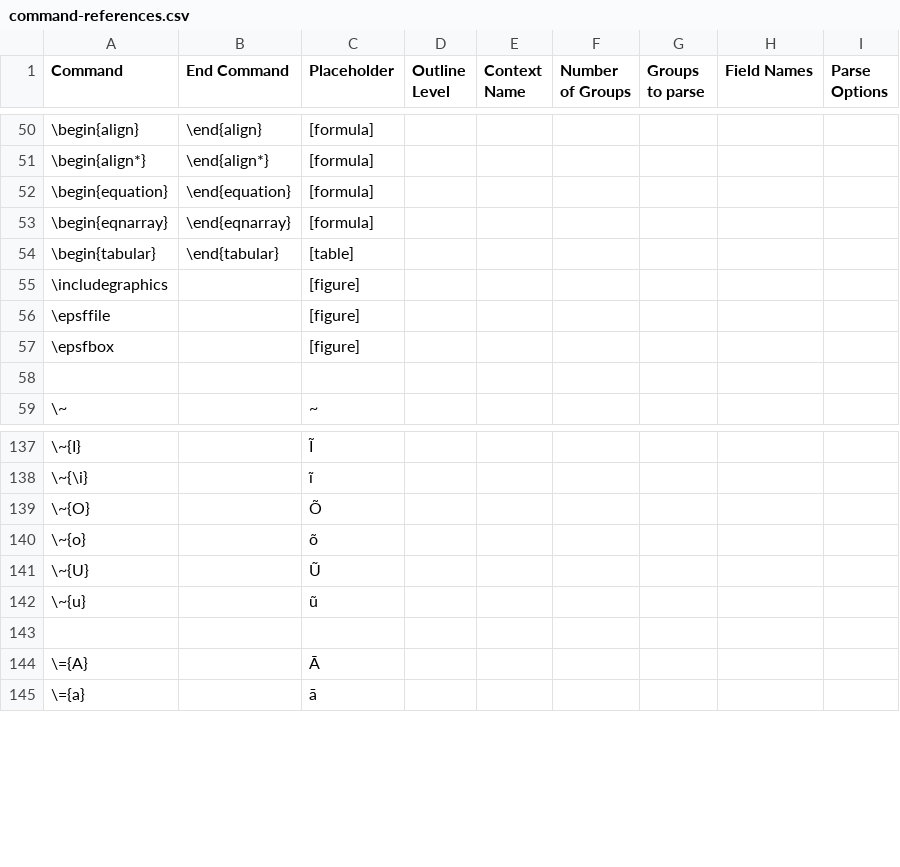
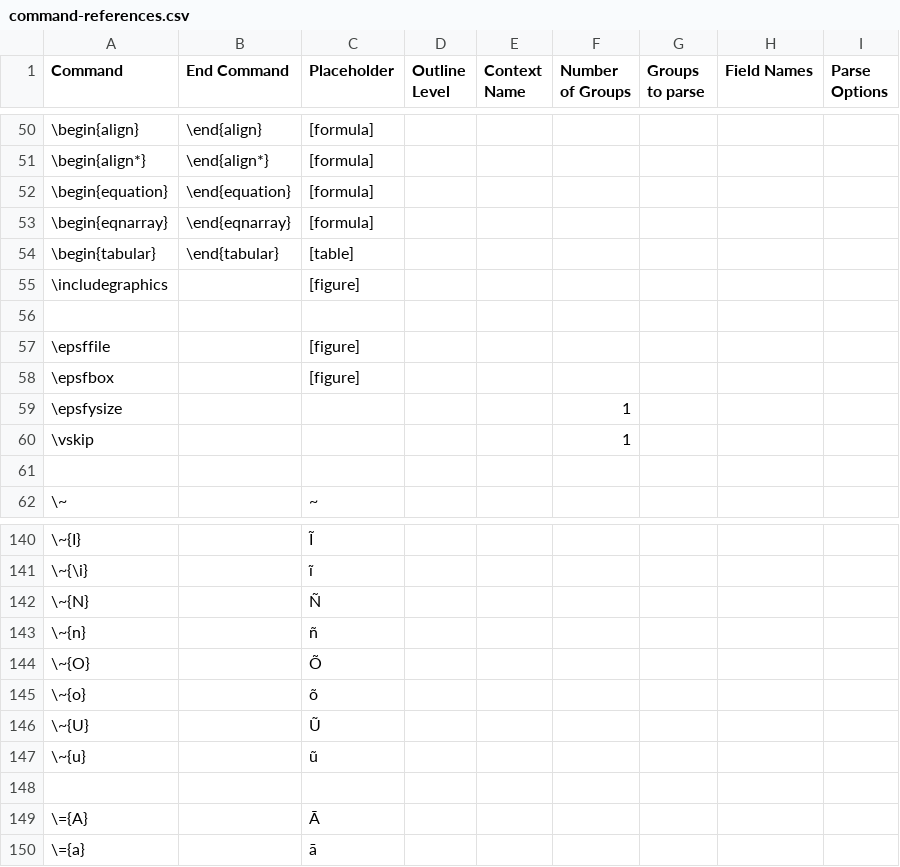
Before and after one commit to ckorzen/pdf-text-extraction-benchmark, a CSV file: tex-parser/src/main/resources/command-references.csv (was groundtruth-maker/src/main/resources/command-references.csv), drawn as a sheet; only a part is shown, gaps mark what is left out; the diff names each change by its address in the sheet, - before the commit and + after, or states it on an @@ line.

Commit message:
Support for commands that include groups without actual {} braces (like '\vskip 10cm')

```diff
--- a/groundtruth-maker/src/main/resources/command-references.csv
+++ b/tex-parser/src/main/resources/command-references.csv
+row 56: (empty)
+row 59: \epsfysize |  |  |  |  | 1
+row 60: \vskip |  |  |  |  | 1
+row 142: \~{N} |  | Ñ
+row 143: \~{n} |  | ñ
```
Also changed, not shown: 12 other files.
